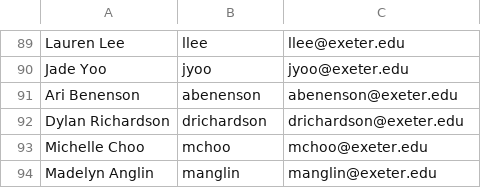
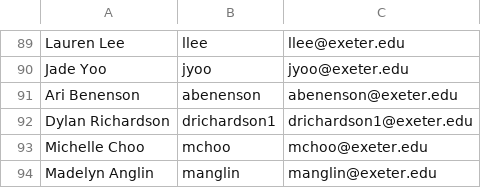
Before and after one commit to STUCO-Tech-Committee-dev/STUCO-Attendance, a CSV file: src/ALL_ELECTED.csv, drawn as a sheet; only a part is shown, gaps mark what is left out.

Commit message:
update csv

```diff
--- a/src/ALL_ELECTED.csv
+++ b/src/ALL_ELECTED.csv
@@ -91,3 +91,3 @@ Jade Yoo,jyoo,jyoo@exeter.edu
 Ari Benenson,abenenson,abenenson@exeter.edu
-Dylan Richardson,drichardson,drichardson@exeter.edu
+Dylan Richardson,drichardson1,drichardson1@exeter.edu
 Michelle Choo,mchoo,mchoo@exeter.edu
```
